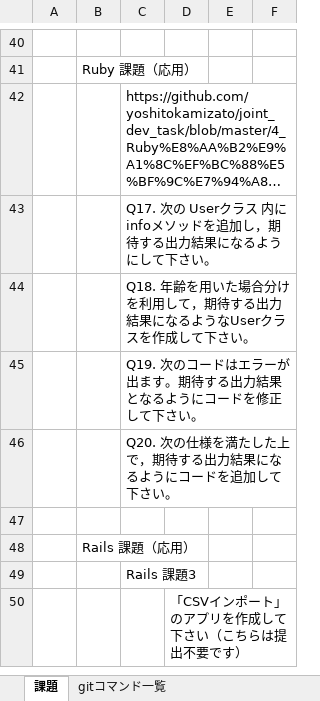
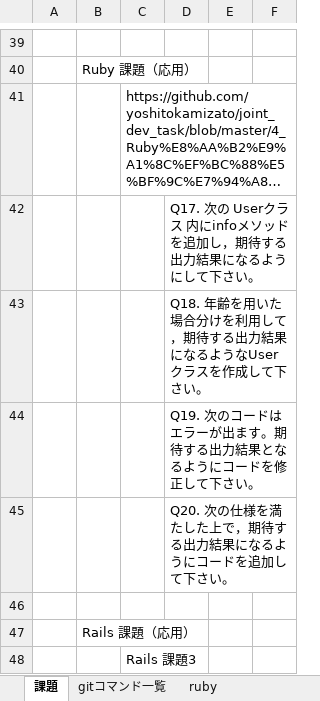
Before and after one commit to zetzetn/studyplan, an Excel workbook: サロン勉強計画.xlsx, sheet 課題, drawn as a sheet; only a part is shown, gaps mark what is left out; the shorter side is filled out with more unchanged rows; long unchanged cells end in …; values as stored, in another font and other column widths than the file's, no cell formats; removed rows and columns are numbered as before the commit, all else as after; the diff covers the shown part only; the diff names each change by its address in the sheet, - before the commit and + after, or states it on an @@ line.

```diff
--- a/サロン勉強計画.xlsx (sheet 課題)
+++ b/サロン勉強計画.xlsx (sheet 課題)
+sheet tab: ruby
-row 43:  |  | Q17. 次の Userクラス 内にinfoメソッドを追加し，期待する出力結果になるようにして下さい。
-row 44:  |  | Q18. 年齢を用いた場合分けを利用して，期待する出力結果になるようなUserクラスを作成して下さい。
-row 45:  |  | Q19. 次のコードはエラーが出ます。期待する出力結果となるようにコードを修正して下さい。
-row 46:  |  | Q20. 次の仕様を満たした上で，期待する出力結果になるようにコードを追加して下さい。
+row 42:  |  |  | Q17. 次の Userクラス 内にinfoメソッドを追加し，期待する出力結果になるようにして下さい。
+row 43:  |  |  | Q18. 年齢を用いた場合分けを利用して，期待する出力結果になるようなUserクラスを作成して下さい。
+row 44:  |  |  | Q19. 次のコードはエラーが出ます。期待する出力結果となるようにコードを修正して下さい。
+row 45:  |  |  | Q20. 次の仕様を満たした上で，期待する出力結果になるようにコードを追加して下さい。
```
Also changed, not shown: 18 added rows, 19 removed rows and 4 edited cells elsewhere in this sheet, cell formats, 2 other files.
